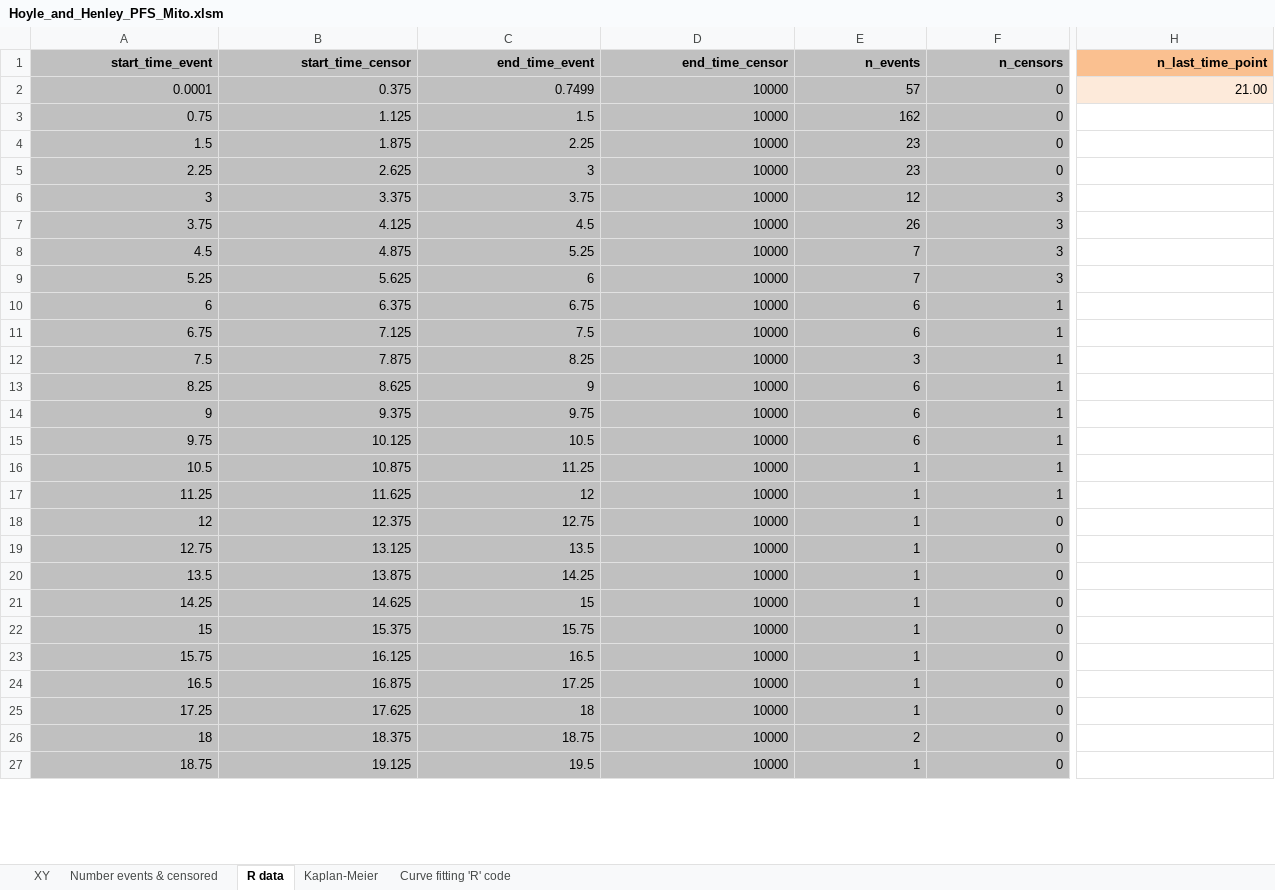
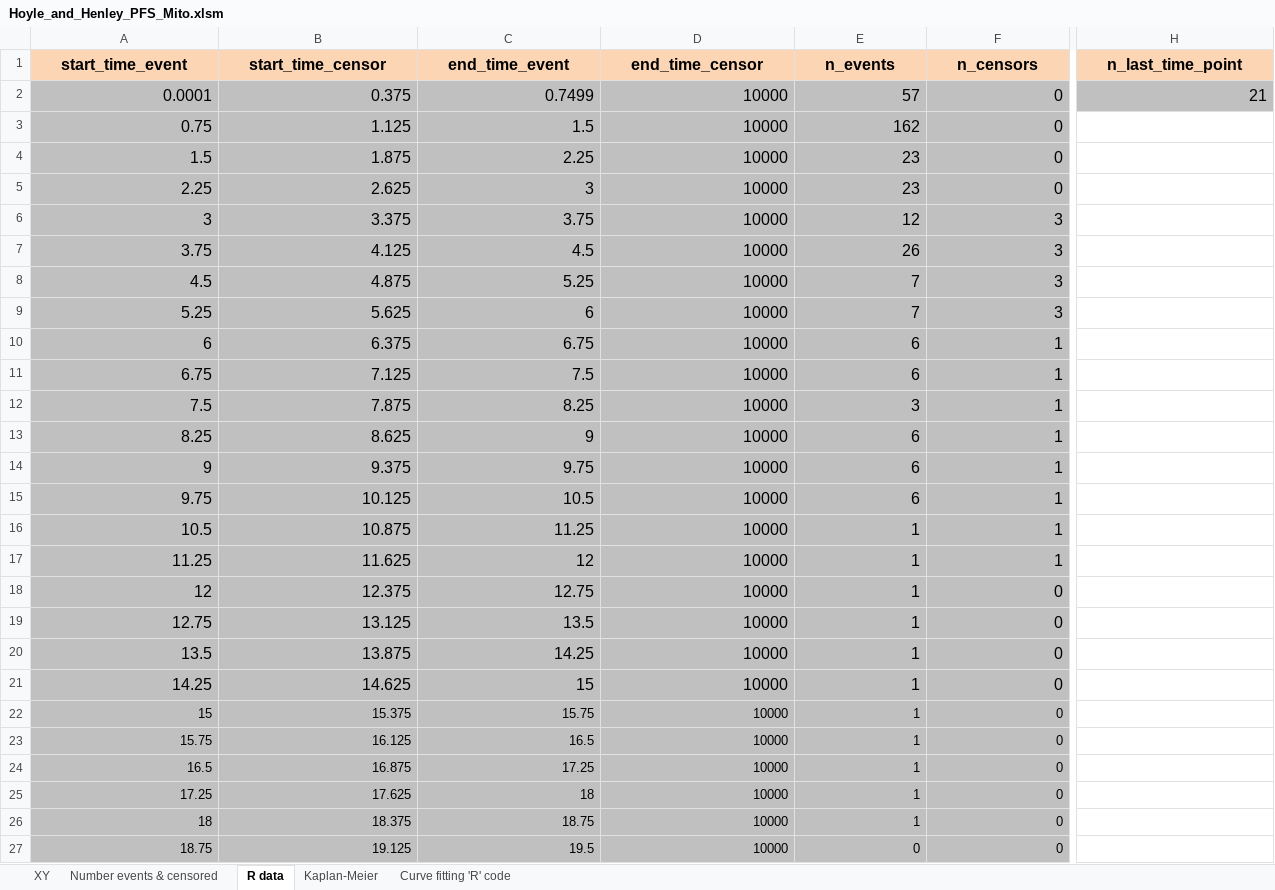
Before and after one commit to BartJanBoverhof/ahem_r_assignments, an Excel workbook: data/Hoyle_and_Henley_PFS_Mito.xlsm, sheet R data, drawn as a sheet; only a part is shown, gaps mark what is left out; values as stored, in another font and other column widths than the file's, no borders; the diff covers the shown part only; the diff names each change by its address in the sheet, - before the commit and + after, or states it on an @@ line.

Commit message:
Update the Excel files with data

```diff
--- a/data/Hoyle_and_Henley_PFS_Mito.xlsm (sheet R data)
+++ b/data/Hoyle_and_Henley_PFS_Mito.xlsm (sheet R data)
@@ A1:H2 text size: larger @@
-A1:F1 fill: #C0C0C0
+A1:F1 fill: #FCD5B5
-A1:H1 alignment: right
+A1:H1 alignment: center
-H1 fill: #FAC090
+H1 fill: #FCD5B5
-H2 fill: #FDEADA
+H2 fill: #C0C0C0
-H2 (n_last_time_point): 21.00
+H2 (n_last_time_point): 21
@@ A3:F21 text size: larger @@
-E26 (n_events): 2
+E26 (n_events): 1
-E27 (n_events): 1
+E27 (n_events): 0
```
Also changed, not shown: 2 edited cells and cell formats elsewhere in this sheet, sheet XY, sheet Number events & censored, sheet Curve fitting 'R' code, formulas that keep their value, charts or pictures, data/Hoyle_and_Henley_Bahl_OS_Caba.xlsm, data/Hoyle_and_Henley_Bahl_OS_Mito.xlsm, 2 other files.
